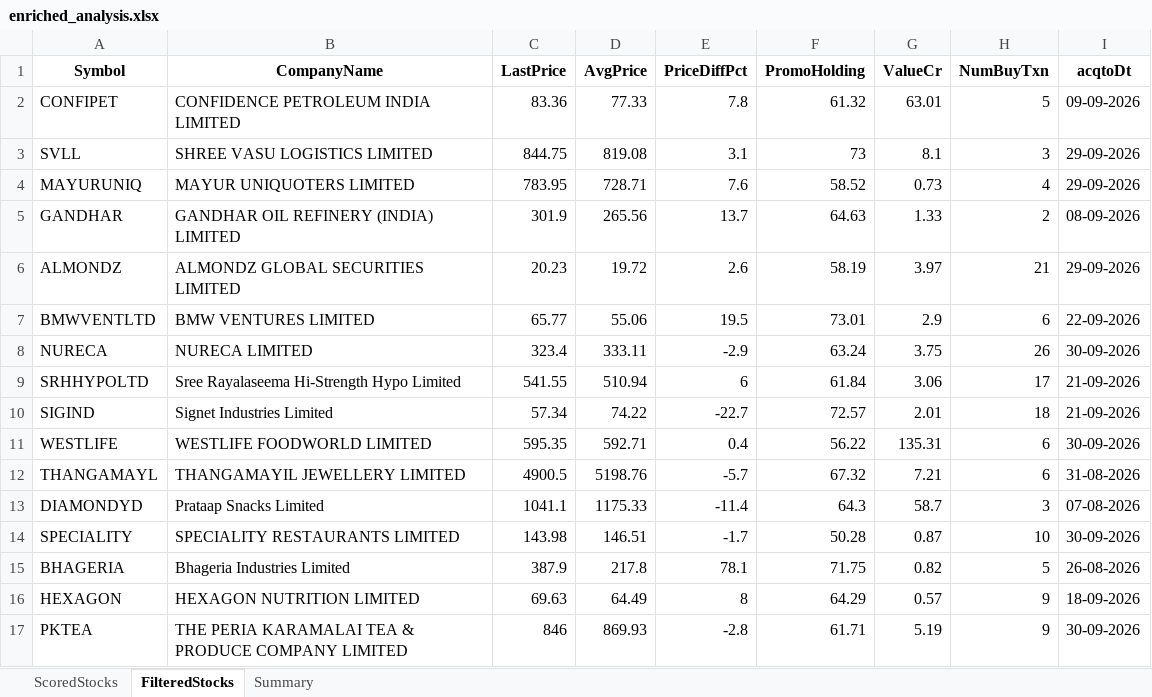
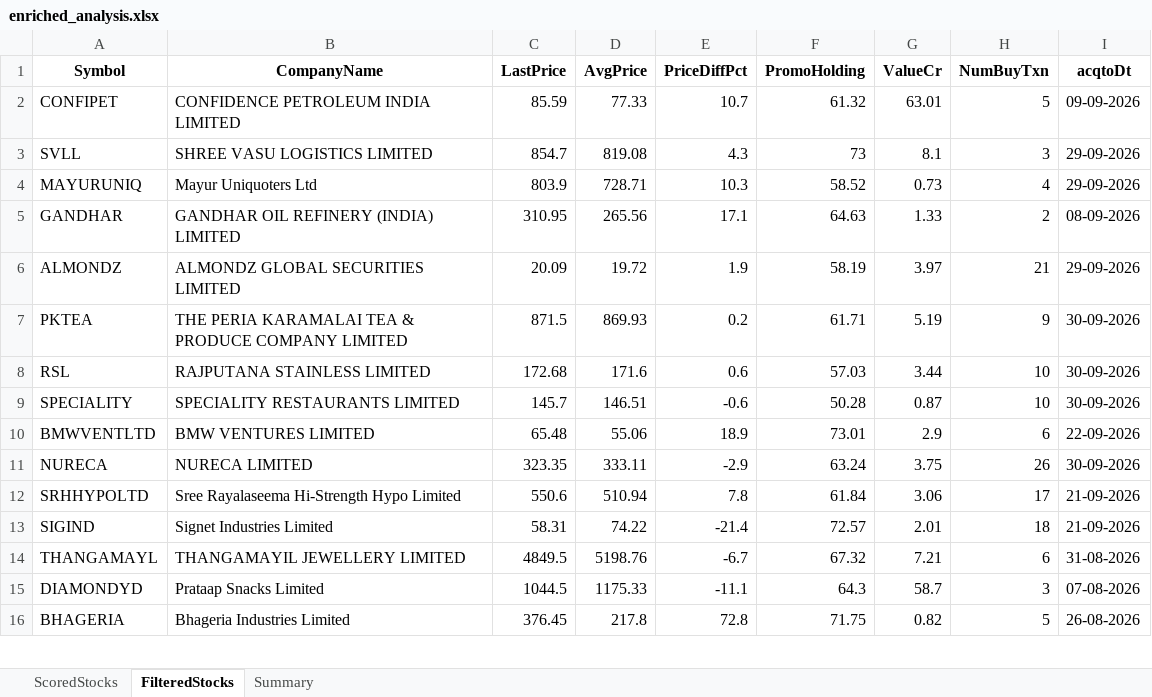
Before and after one commit to rajeshbedse/rbedse, an Excel workbook: output/2026-10-14/enriched_analysis.xlsx, sheet FilteredStocks, drawn as a sheet; only a part is shown; values as stored, in another font and other column widths than the file's, no borders; removed rows and columns are numbered as before the commit, all else as after; the diff covers the shown part only; the diff names each change by its address in the sheet, - before the commit and + after, or states it on an @@ line.

```diff
--- a/output/2026-10-14/enriched_analysis.xlsx (sheet FilteredStocks)
+++ b/output/2026-10-14/enriched_analysis.xlsx (sheet FilteredStocks)
-C2 (LastPrice): 83.36
+C2 (LastPrice): 85.59
-E2 (PriceDiffPct): 7.8
+E2 (PriceDiffPct): 10.7
-C3 (LastPrice): 844.75
+C3 (LastPrice): 854.7
-E3 (PriceDiffPct): 3.1
+E3 (PriceDiffPct): 4.3
-B4 (CompanyName): MAYUR UNIQUOTERS LIMITED
+B4 (CompanyName): Mayur Uniquoters Ltd
-C4 (LastPrice): 783.95
+C4 (LastPrice): 803.9
-E4 (PriceDiffPct): 7.6
+E4 (PriceDiffPct): 10.3
-C5 (LastPrice): 301.9
+C5 (LastPrice): 310.95
-E5 (PriceDiffPct): 13.7
+E5 (PriceDiffPct): 17.1
-C6 (LastPrice): 20.23
+C6 (LastPrice): 20.09
-E6 (PriceDiffPct): 2.6
+E6 (PriceDiffPct): 1.9
+row 7: PKTEA | THE PERIA KARAMALAI TEA & PRODUCE COMPANY LIMITED | 871.5 | 869.93 | 0.2 | 61.71 | 5.19 | 9 | 30-09-2026
+row 8: RSL | RAJPUTANA STAINLESS LIMITED | 172.68 | 171.6 | 0.6 | 57.03 | 3.44 | 10 | 30-09-2026
+row 9: SPECIALITY | SPECIALITY RESTAURANTS LIMITED | 145.7 | 146.51 | -0.6 | 50.28 | 0.87 | 10 | 30-09-2026
-C10 (LastPrice): 65.77
+C10 (LastPrice): 65.48
-E10 (PriceDiffPct): 19.5
+E10 (PriceDiffPct): 18.9
-C11 (LastPrice): 323.4
+C11 (LastPrice): 323.35
-C12 (LastPrice): 541.55
+C12 (LastPrice): 550.6
-E12 (PriceDiffPct): 6
+E12 (PriceDiffPct): 7.8
-C13 (LastPrice): 57.34
+C13 (LastPrice): 58.31
-E13 (PriceDiffPct): -22.7
+E13 (PriceDiffPct): -21.4
-row 11: WESTLIFE | WESTLIFE FOODWORLD LIMITED | 595.35 | 592.71 | 0.4 | 56.22 | 135.31 | 6 | 30-09-2026
-C14 (LastPrice): 4900.5
+C14 (LastPrice): 4849.5
-E14 (PriceDiffPct): -5.7
+E14 (PriceDiffPct): -6.7
-C15 (LastPrice): 1041.1
+C15 (LastPrice): 1044.5
-E15 (PriceDiffPct): -11.4
+E15 (PriceDiffPct): -11.1
-row 14: SPECIALITY | SPECIALITY RESTAURANTS LIMITED | 143.98 | 146.51 | -1.7 | 50.28 | 0.87 | 10 | 30-09-2026
-C16 (LastPrice): 387.9
+C16 (LastPrice): 376.45
-E16 (PriceDiffPct): 78.1
+E16 (PriceDiffPct): 72.8
-row 16: HEXAGON | HEXAGON NUTRITION LIMITED | 69.63 | 64.49 | 8 | 64.29 | 0.57 | 9 | 18-09-2026
-row 17: PKTEA | THE PERIA KARAMALAI TEA & PRODUCE COMPANY LIMITED | 846 | 869.93 | -2.8 | 61.71 | 5.19 | 9 | 30-09-2026
```
Also changed, not shown: 14 added rows, 13 removed rows and 99 edited cells elsewhere in this sheet, sheet ScoredStocks, sheet Summary, 11 other files.
